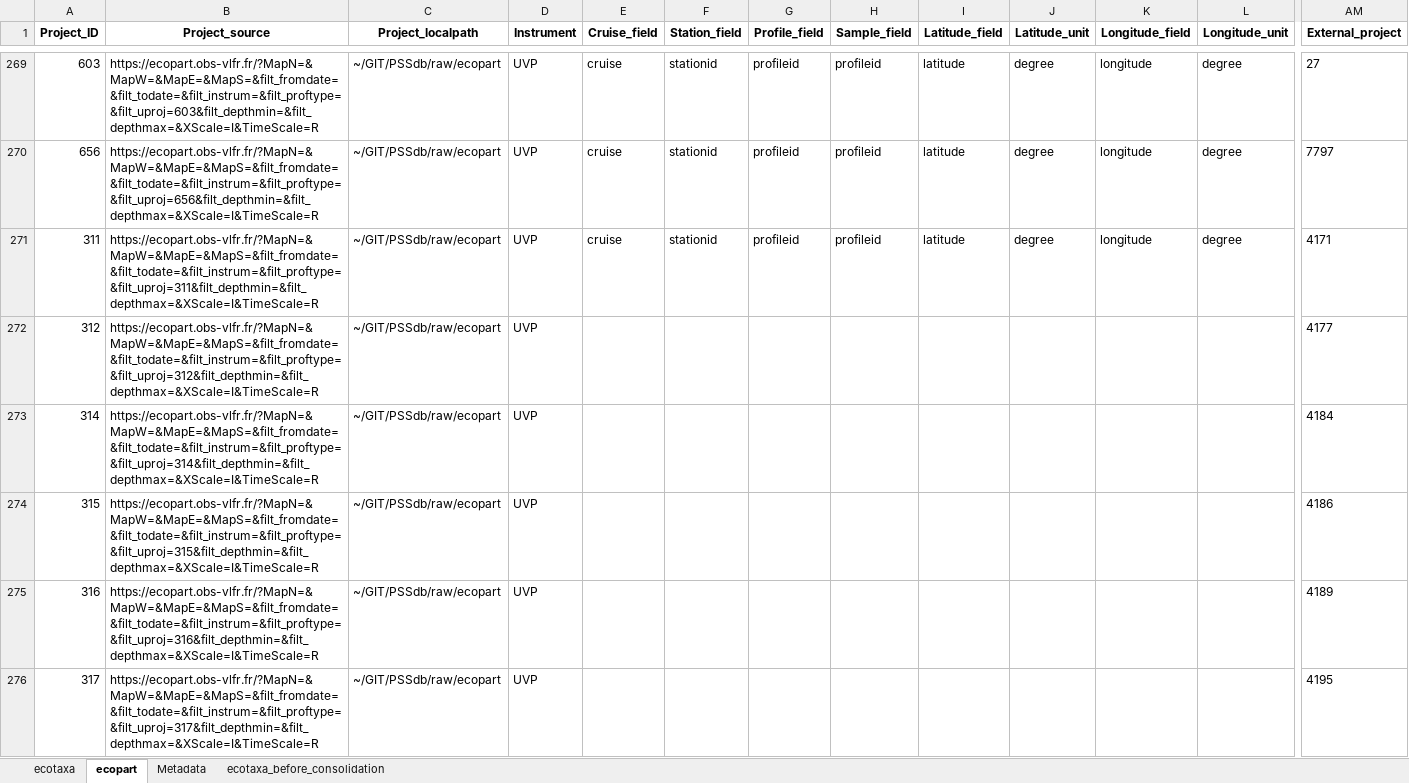
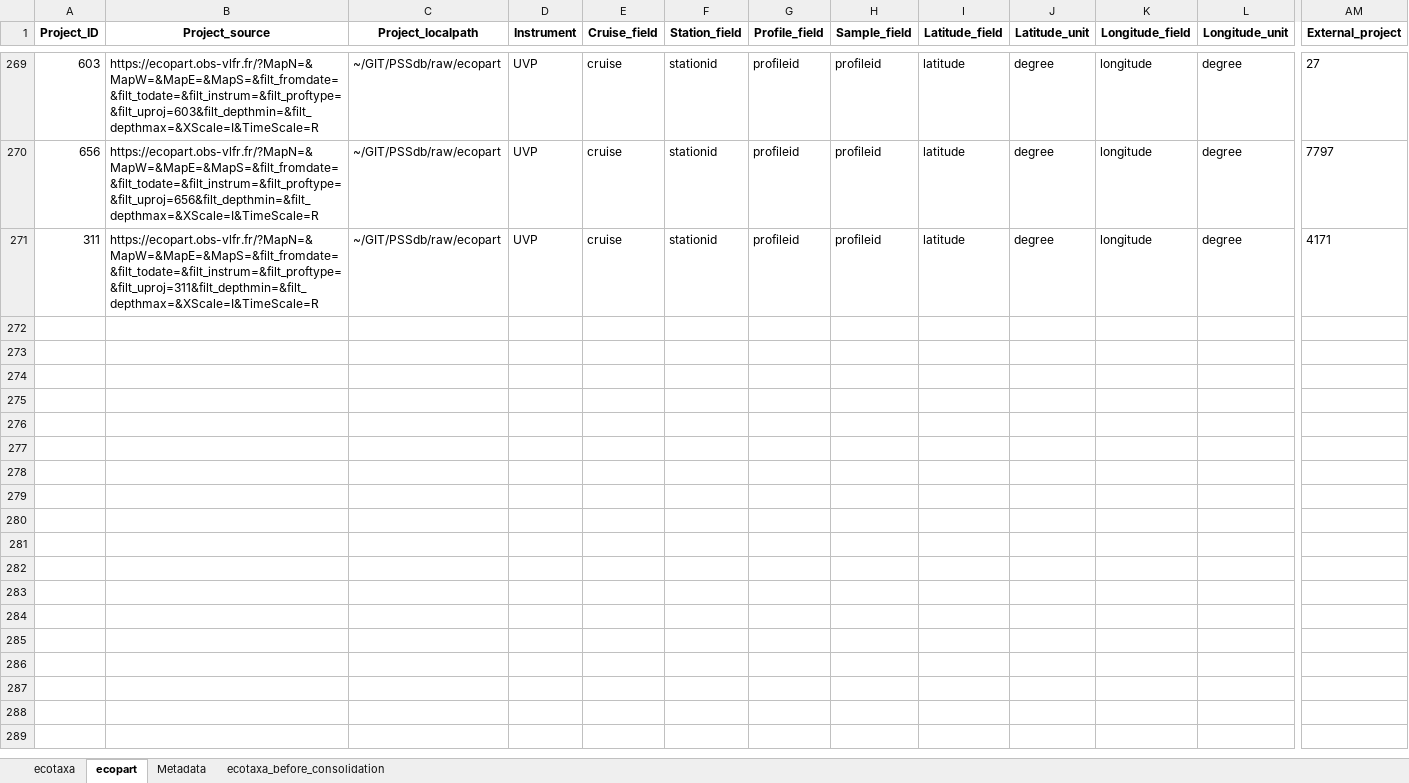
Before and after one commit to jessluo/PSSdb, an Excel workbook: raw/project_UVP_standardizer.xlsx, sheet ecopart, drawn as a sheet; only a part is shown, gaps mark what is left out; values as stored, in another font and other column widths than the file's, no borders; rows hold the shown columns only; the diff covers the shown part only; the diff names each change by its address in the sheet, - before the commit and + after, or states it on an @@ line.

```diff
--- a/raw/project_UVP_standardizer.xlsx (sheet ecopart)
+++ b/raw/project_UVP_standardizer.xlsx (sheet ecopart)
-row 272: 312 | https://ecopart.obs-vlfr.fr/?MapN=&MapW=&MapE=&MapS=&filt_fromdate=&filt_todate=&filt_instrum=&filt_proftype=&filt_uproj=312&filt_depthmin=&filt_depthmax=&XScale=I&TimeScale=R | ~/GIT/PSSdb/raw/ecopart | UVP |  |  |  |  |  |  |  |  | 4177
-row 273: 314 | https://ecopart.obs-vlfr.fr/?MapN=&MapW=&MapE=&MapS=&filt_fromdate=&filt_todate=&filt_instrum=&filt_proftype=&filt_uproj=314&filt_depthmin=&filt_depthmax=&XScale=I&TimeScale=R | ~/GIT/PSSdb/raw/ecopart | UVP |  |  |  |  |  |  |  |  | 4184
-row 274: 315 | https://ecopart.obs-vlfr.fr/?MapN=&MapW=&MapE=&MapS=&filt_fromdate=&filt_todate=&filt_instrum=&filt_proftype=&filt_uproj=315&filt_depthmin=&filt_depthmax=&XScale=I&TimeScale=R | ~/GIT/PSSdb/raw/ecopart | UVP |  |  |  |  |  |  |  |  | 4186
-row 275: 316 | https://ecopart.obs-vlfr.fr/?MapN=&MapW=&MapE=&MapS=&filt_fromdate=&filt_todate=&filt_instrum=&filt_proftype=&filt_uproj=316&filt_depthmin=&filt_depthmax=&XScale=I&TimeScale=R | ~/GIT/PSSdb/raw/ecopart | UVP |  |  |  |  |  |  |  |  | 4189
-row 276: 317 | https://ecopart.obs-vlfr.fr/?MapN=&MapW=&MapE=&MapS=&filt_fromdate=&filt_todate=&filt_instrum=&filt_proftype=&filt_uproj=317&filt_depthmin=&filt_depthmax=&XScale=I&TimeScale=R | ~/GIT/PSSdb/raw/ecopart | UVP |  |  |  |  |  |  |  |  | 4195
```
Also changed, not shown: 61 removed rows and 1 edited cell elsewhere in this sheet.
